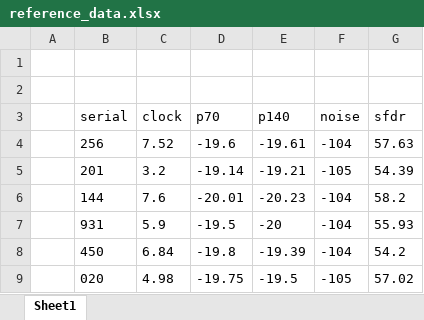
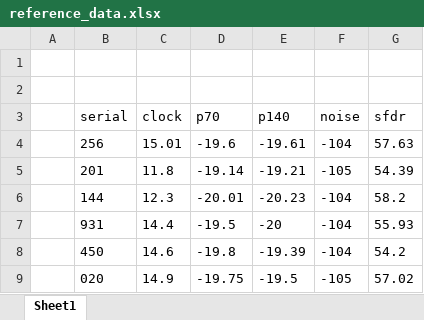
Before and after one commit to nirelkat/AlphaData, an Excel workbook: reference_data.xlsx, sheet Sheet1, drawn as a sheet; values as stored, in another font and other column widths than the file's, no borders; table styles not drawn; the diff names each change by its address in the sheet, - before the commit and + after, or states it on an @@ line.

```diff
--- a/reference_data.xlsx (sheet Sheet1)
+++ b/reference_data.xlsx (sheet Sheet1)
-C4 (clock): 7.52
+C4 (clock): 15.01
-C5 (clock): 3.2
+C5 (clock): 11.8
-C6 (clock): 7.6
+C6 (clock): 12.3
-C7 (clock): 5.9
+C7 (clock): 14.4
-C8 (clock): 6.84
+C8 (clock): 14.6
-C9 (clock): 4.98
+C9 (clock): 14.9
```
Also changed, not shown: 2 other files.
